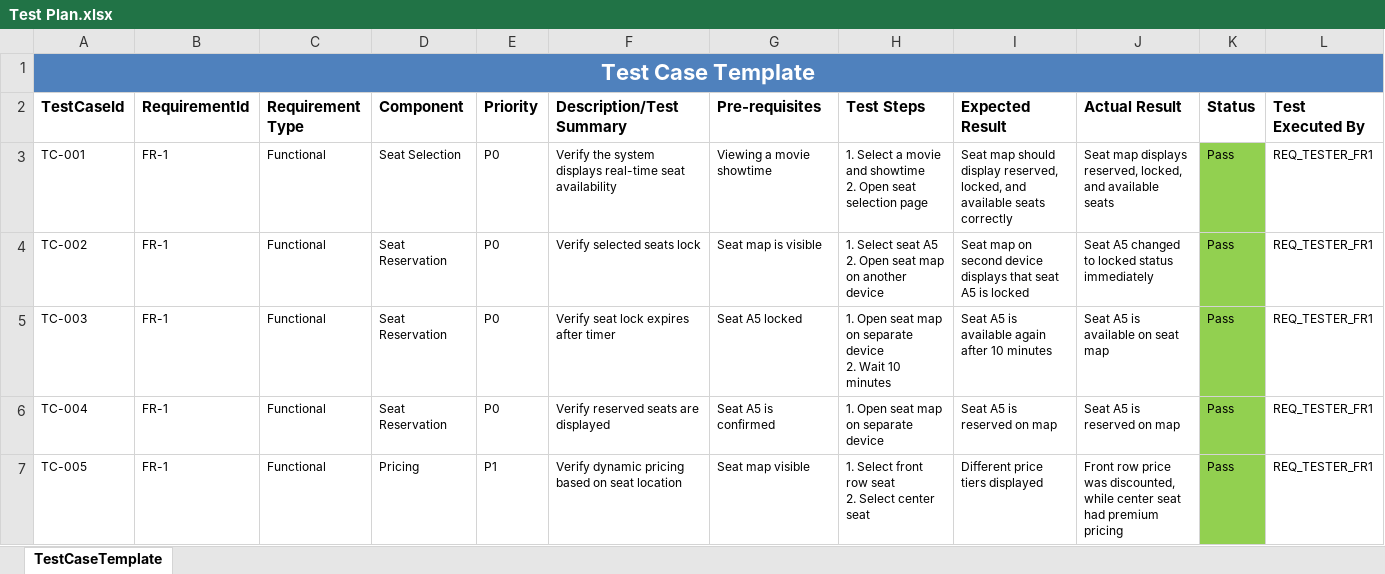
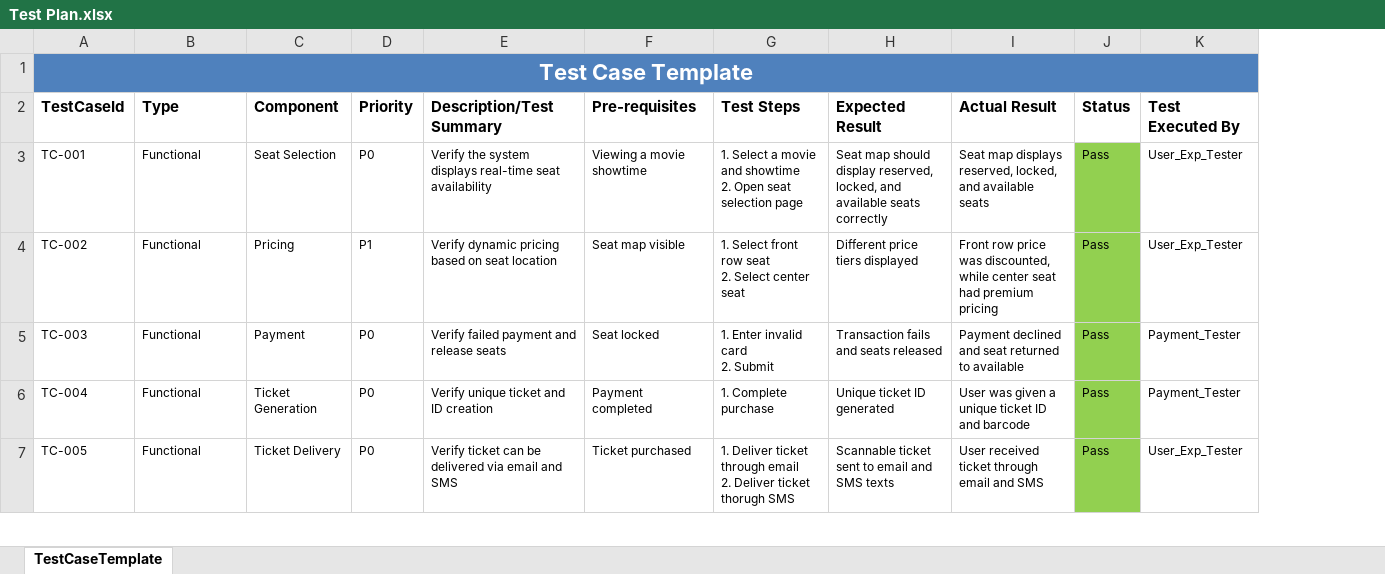
Before and after one commit to ryannsilverio/cinemacore-systems-srs, an Excel workbook: Test Plan.xlsx, sheet TestCaseTemplate, drawn as a sheet; only a part is shown; values as stored, in another font and other column widths than the file's, no borders; removed rows and columns are numbered as before the commit, all else as after; ↵ is a line break in a cell; the diff covers the shown part only; the diff names each change by its address in the sheet, - before the commit and + after, or states it on an @@ line.

Commit message:
Version 1.8
Added section 4.5 Test Plan and all subheadings beneath

```diff
--- a/Test Plan.xlsx (sheet TestCaseTemplate)
+++ b/Test Plan.xlsx (sheet TestCaseTemplate)
-column B (RequirementId), rows 3-7: all FR-1
-B2: Requirement Type
+B2: Type
-K3:K4 (Test Executed By): REQ_TESTER_FR1
+K3:K4 (Test Executed By): User_Exp_Tester
-C4 (Component): Seat Reservation
+C4 (Component): Pricing
-D4 (Priority): P0
+D4 (Priority): P1
-E4 (Description/Test Summary): Verify selected seats lock
+E4 (Description/Test Summary): Verify dynamic pricing based on seat location
-F4 (Pre-requisites): Seat map is visible
+F4 (Pre-requisites): Seat map visible
-G4 (Test Steps): 1. Select seat A5 ↵ 2. Open seat map on another device
+G4 (Test Steps): 1. Select front row seat ↵ 2. Select center seat
-H4 (Expected Result): Seat map on second device displays that seat A5 is locked
+H4 (Expected Result): Different price tiers displayed
-I4 (Actual Result): Seat A5 changed to locked status immediately
+I4 (Actual Result): Front row price was discounted, while center seat had premium pricing
-C5 (Component): Seat Reservation
+C5 (Component): Payment
-E5 (Description/Test Summary): Verify seat lock expires after timer
+E5 (Description/Test Summary): Verify failed payment and release seats
-F5 (Pre-requisites): Seat A5 locked
+F5 (Pre-requisites): Seat locked
-G5 (Test Steps): 1. Open seat map on separate device ↵ 2. Wait 10 minutes
+G5 (Test Steps): 1. Enter invalid card ↵ 2. Submit
-H5 (Expected Result): Seat A5 is available again after 10 minutes
+H5 (Expected Result): Transaction fails and seats released
-I5 (Actual Result): Seat A5 is available on seat map
+I5 (Actual Result): Payment declined and seat returned to available
-K5:K6 (Test Executed By): REQ_TESTER_FR1
+K5:K6 (Test Executed By): Payment_Tester
-C6 (Component): Seat Reservation
+C6 (Component): Ticket Generation
-E6 (Description/Test Summary): Verify reserved seats are displayed
+E6 (Description/Test Summary): Verify unique ticket and ID creation
-F6 (Pre-requisites): Seat A5 is confirmed
+F6 (Pre-requisites): Payment completed
-G6 (Test Steps): 1. Open seat map on separate device
+G6 (Test Steps): 1. Complete purchase
-H6 (Expected Result): Seat A5 is reserved on map
+H6 (Expected Result): Unique ticket ID generated
-I6 (Actual Result): Seat A5 is reserved on map
+I6 (Actual Result): User was given a unique ticket ID and barcode
-C7 (Component): Pricing
+C7 (Component): Ticket Delivery
-D7 (Priority): P1
+D7 (Priority): P0
-E7 (Description/Test Summary): Verify dynamic pricing based on seat location
+E7 (Description/Test Summary): Verify ticket can be delivered via email and SMS
-F7 (Pre-requisites): Seat map visible
+F7 (Pre-requisites): Ticket purchased
-G7 (Test Steps): 1. Select front row seat ↵ 2. Select center seat
+G7 (Test Steps): 1. Deliver ticket through email ↵ 2. Deliver ticket thorugh SMS
-H7 (Expected Result): Different price tiers displayed
+H7 (Expected Result): Scannable ticket sent to email and SMS texts
-I7 (Actual Result): Front row price was discounted, while center seat had premium pricing
+I7 (Actual Result): User received ticket through email and SMS
-K7 (Test Executed By): REQ_TESTER_FR1
+K7 (Test Executed By): User_Exp_Tester
```
Also changed, not shown: 14 removed rows and 16 edited cells elsewhere in this sheet, 2 other files.
